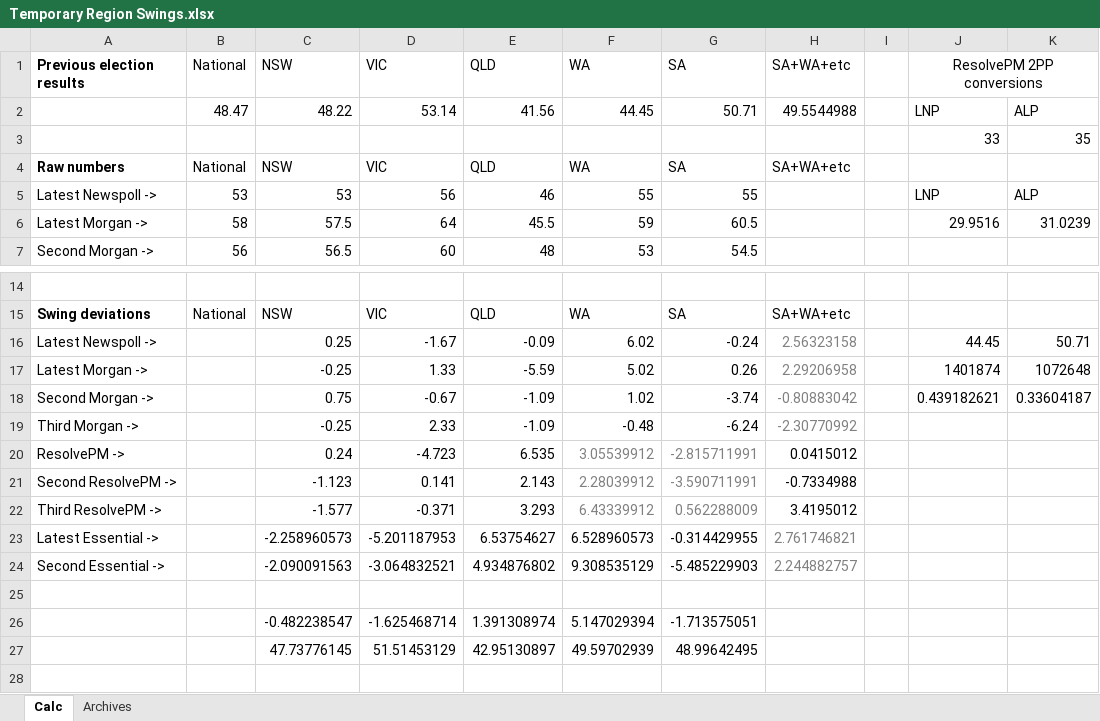
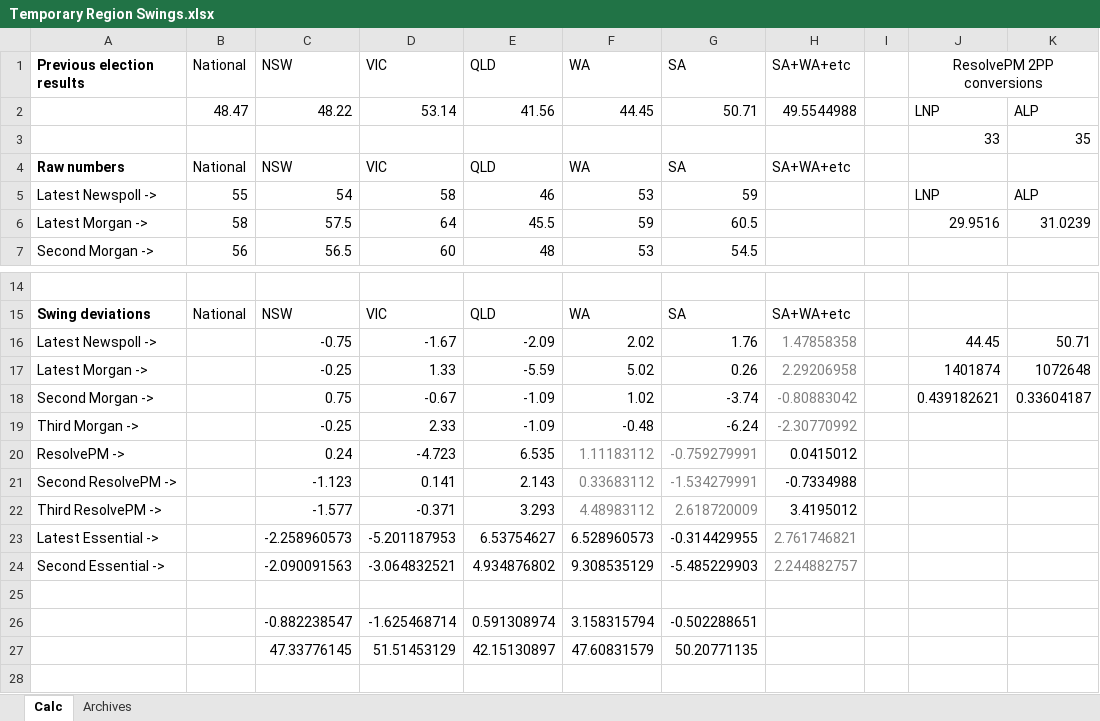
Before and after one commit to d-j-hirst/aus-polling-analyser, an Excel workbook: Temporary Region Swings.xlsx, sheet Calc, drawn as a sheet; only a part is shown, gaps mark what is left out; values as stored, in another font and other column widths than the file's, no borders; removed rows and columns are numbered as before the commit, all else as after; rows hold the shown columns only; the diff names each change by its address in the sheet, - before the commit and + after, or states it on an @@ line.

```diff
--- a/Temporary Region Swings.xlsx (sheet Calc)
+++ b/Temporary Region Swings.xlsx (sheet Calc)
-B5 (National): 53
+B5 (National): 55
-C5 (NSW): 53
+C5 (NSW): 54
-D5 (VIC): 56
+D5 (VIC): 58
-F5 (WA): 55
+F5 (WA): 53
-G5 (SA): 55
+G5 (SA): 59
-C16 (NSW): 0.25
+C16 (NSW): -0.75
-E16 (QLD): -0.09
+E16 (QLD): -2.09
-F16 (WA): 6.02
+F16 (WA): 2.02
-G16 (SA): -0.24
+G16 (SA): 1.76
-H16 (SA+WA+etc): 2.56323158
+H16 (SA+WA+etc): 1.47858358
-F20 (WA): 3.05539912
+F20 (WA): 1.11183112
-G20 (SA): -2.815711991
+G20 (SA): -0.759279991
-F21 (WA): 2.28039912
+F21 (WA): 0.33683112
-G21 (SA): -3.590711991
+G21 (SA): -1.534279991
-F22 (WA): 6.43339912
+F22 (WA): 4.48983112
-G22 (SA): 0.562288009
+G22 (SA): 2.618720009
-row 26:  |  | -0.482238547 | -1.625468714 | 1.391308974 | 5.147029394 | -1.713575051
-row 27:  |  | 47.73776145 | 51.51453129 | 42.95130897 | 49.59702939 | 48.99642495
+row 26:  |  | -0.882238547 | -1.625468714 | 0.591308974 | 3.158315794 | -0.502288651
+row 27:  |  | 47.33776145 | 51.51453129 | 42.15130897 | 47.60831579 | 50.20771135
```
Also changed, not shown: 6 other files.
